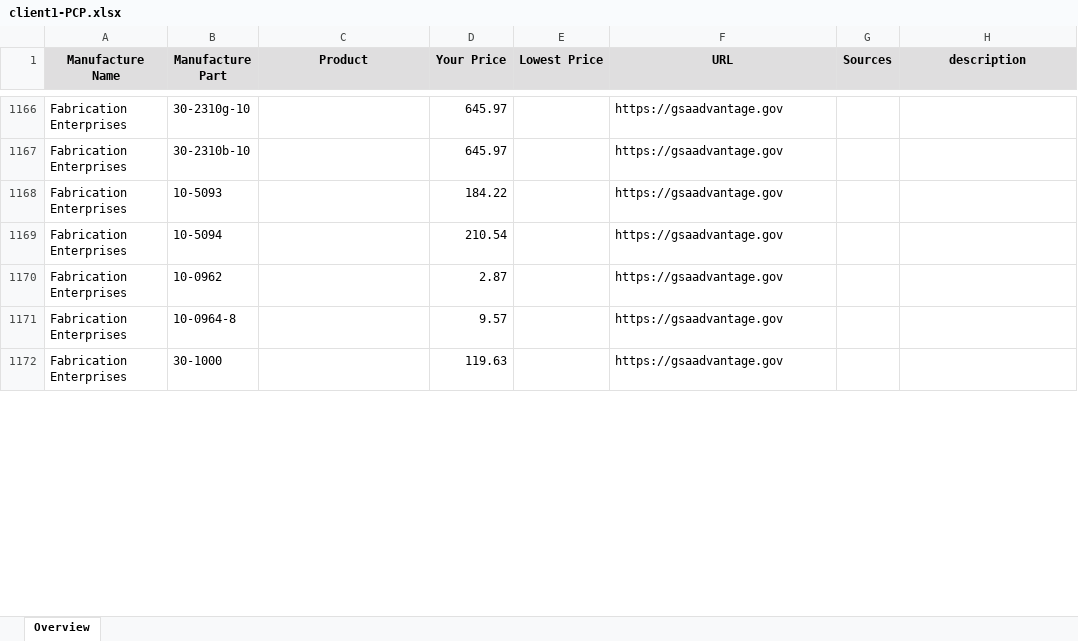
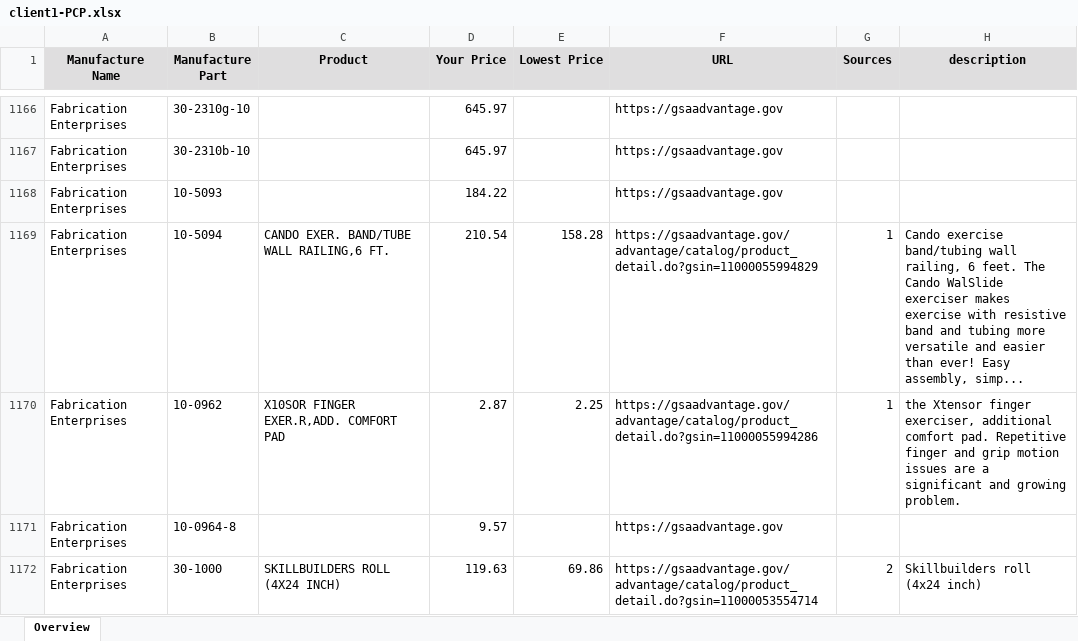
Before and after one commit to BrianPurgert/GSA-Scraper, an Excel workbook: database/spreadsheet/client1-PCP.xlsx, sheet Overview, drawn as a sheet; only a part is shown, gaps mark what is left out; values as stored, in another font and other column widths than the file's, no borders; the diff covers the shown part only; the diff names each change by its address in the sheet, - before the commit and + after, or states it on an @@ line.

```diff
--- a/database/spreadsheet/client1-PCP.xlsx (sheet Overview)
+++ b/database/spreadsheet/client1-PCP.xlsx (sheet Overview)
-C1169 (Product): (empty)
+C1169 (Product): CANDO EXER. BAND/TUBE WALL RAILING,6 FT.
-E1169 (Lowest Price): (empty)
+E1169 (Lowest Price): 158.28
-F1169 (URL): https://gsaadvantage.gov
+F1169 (URL): https://gsaadvantage.gov/advantage/catalog/product_detail.do?gsin=11000055994829
-G1169:G1170 (Sources): (empty)
+G1169:G1170 (Sources): 1
-H1169 (description): (empty)
+H1169 (description): Cando exercise band/tubing wall railing, 6 feet. The Cando WalSlide exerciser makes exercise with resistive band and tubing more versatile and easier than ever! Easy assembly, simp...
-C1170 (Product): (empty)
+C1170 (Product): X10SOR FINGER EXER.R,ADD. COMFORT PAD
-E1170 (Lowest Price): (empty)
+E1170 (Lowest Price): 2.25
-F1170 (URL): https://gsaadvantage.gov
+F1170 (URL): https://gsaadvantage.gov/advantage/catalog/product_detail.do?gsin=11000055994286
-H1170 (description): (empty)
+H1170 (description): the Xtensor finger exerciser, additional comfort pad. Repetitive finger and grip motion issues are a significant and growing problem.
-C1172 (Product): (empty)
+C1172 (Product): SKILLBUILDERS ROLL (4X24 INCH)
-E1172 (Lowest Price): (empty)
+E1172 (Lowest Price): 69.86
-F1172 (URL): https://gsaadvantage.gov
+F1172 (URL): https://gsaadvantage.gov/advantage/catalog/product_detail.do?gsin=11000053554714
-G1172 (Sources): (empty)
+G1172 (Sources): 2
-H1172 (description): (empty)
+H1172 (description): Skillbuilders roll (4x24 inch)
```
Also changed, not shown: 1250 edited cells elsewhere in this sheet, database/spreadsheet/client2-PCP.xlsx, 4 other files.
